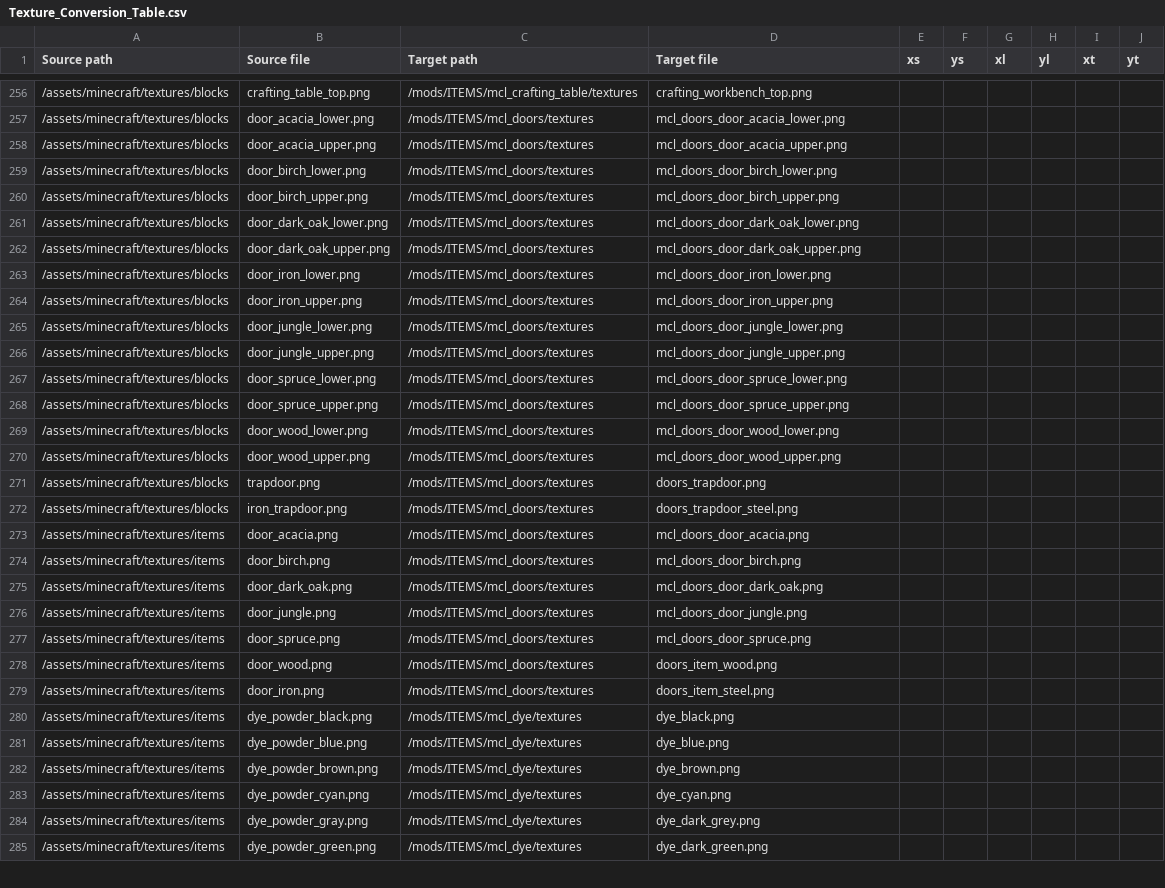
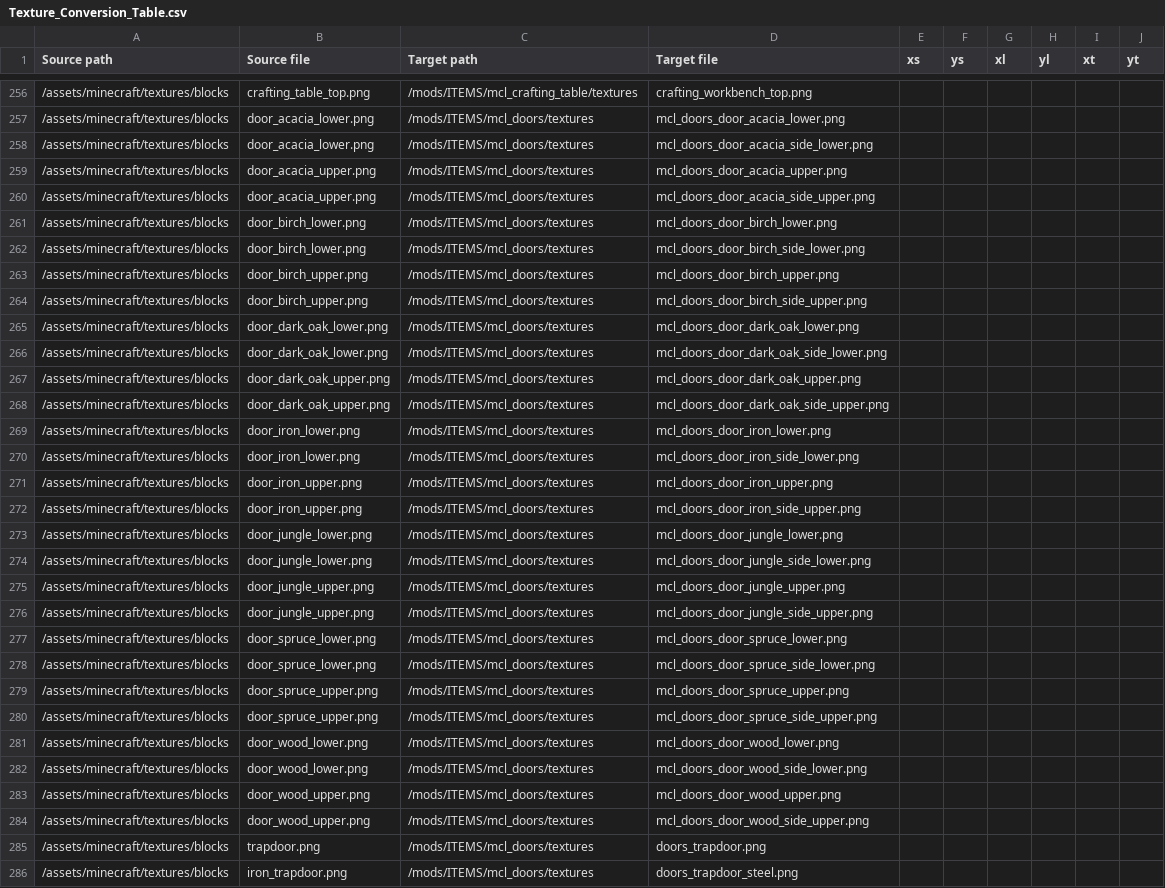
Before and after one commit to VoxeLibre/VoxeLibre, a CSV file: tools/Texture_Conversion_Table.csv, drawn as a sheet; only a part is shown, gaps mark what is left out; the shorter side is filled out with more unchanged rows.

Commit message:
Retexturize door sides

```diff
--- a/tools/Texture_Conversion_Table.csv
+++ b/tools/Texture_Conversion_Table.csv
@@ -257,15 +257,29 @@ Source path,Source file,Target path,Target file,xs,ys,xl,yl,xt,yt
 /assets/minecraft/textures/blocks,door_acacia_lower.png,/mods/ITEMS/mcl_doors/textures,mcl_doors_door_acacia_lower.png,,,,,,
+/assets/minecraft/textures/blocks,door_acacia_lower.png,/mods/ITEMS/mcl_doors/textures,mcl_doors_door_acacia_side_lower.png,,,,,,
 /assets/minecraft/textures/blocks,door_acacia_upper.png,/mods/ITEMS/mcl_doors/textures,mcl_doors_door_acacia_upper.png,,,,,,
+/assets/minecraft/textures/blocks,door_acacia_upper.png,/mods/ITEMS/mcl_doors/textures,mcl_doors_door_acacia_side_upper.png,,,,,,
 /assets/minecraft/textures/blocks,door_birch_lower.png,/mods/ITEMS/mcl_doors/textures,mcl_doors_door_birch_lower.png,,,,,,
+/assets/minecraft/textures/blocks,door_birch_lower.png,/mods/ITEMS/mcl_doors/textures,mcl_doors_door_birch_side_lower.png,,,,,,
 /assets/minecraft/textures/blocks,door_birch_upper.png,/mods/ITEMS/mcl_doors/textures,mcl_doors_door_birch_upper.png,,,,,,
+/assets/minecraft/textures/blocks,door_birch_upper.png,/mods/ITEMS/mcl_doors/textures,mcl_doors_door_birch_side_upper.png,,,,,,
 /assets/minecraft/textures/blocks,door_dark_oak_lower.png,/mods/ITEMS/mcl_doors/textures,mcl_doors_door_dark_oak_lower.png,,,,,,
+/assets/minecraft/textures/blocks,door_dark_oak_lower.png,/mods/ITEMS/mcl_doors/textures,mcl_doors_door_dark_oak_side_lower.png,,,,,,
 /assets/minecraft/textures/blocks,door_dark_oak_upper.png,/mods/ITEMS/mcl_doors/textures,mcl_doors_door_dark_oak_upper.png,,,,,,
+/assets/minecraft/textures/blocks,door_dark_oak_upper.png,/mods/ITEMS/mcl_doors/textures,mcl_doors_door_dark_oak_side_upper.png,,,,,,
 /assets/minecraft/textures/blocks,door_iron_lower.png,/mods/ITEMS/mcl_doors/textures,mcl_doors_door_iron_lower.png,,,,,,
+/assets/minecraft/textures/blocks,door_iron_lower.png,/mods/ITEMS/mcl_doors/textures,mcl_doors_door_iron_side_lower.png,,,,,,
 /assets/minecraft/textures/blocks,door_iron_upper.png,/mods/ITEMS/mcl_doors/textures,mcl_doors_door_iron_upper.png,,,,,,
+/assets/minecraft/textures/blocks,door_iron_upper.png,/mods/ITEMS/mcl_doors/textures,mcl_doors_door_iron_side_upper.png,,,,,,
 /assets/minecraft/textures/blocks,door_jungle_lower.png,/mods/ITEMS/mcl_doors/textures,mcl_doors_door_jungle_lower.png,,,,,,
+/assets/minecraft/textures/blocks,door_jungle_lower.png,/mods/ITEMS/mcl_doors/textures,mcl_doors_door_jungle_side_lower.png,,,,,,
 /assets/minecraft/textures/blocks,door_jungle_upper.png,/mods/ITEMS/mcl_doors/textures,mcl_doors_door_jungle_upper.png,,,,,,
+/assets/minecraft/textures/blocks,door_jungle_upper.png,/mods/ITEMS/mcl_doors/textures,mcl_doors_door_jungle_side_upper.png,,,,,,
 /assets/minecraft/textures/blocks,door_spruce_lower.png,/mods/ITEMS/mcl_doors/textures,mcl_doors_door_spruce_lower.png,,,,,,
+/assets/minecraft/textures/blocks,door_spruce_lower.png,/mods/ITEMS/mcl_doors/textures,mcl_doors_door_spruce_side_lower.png,,,,,,
 /assets/minecraft/textures/blocks,door_spruce_upper.png,/mods/ITEMS/mcl_doors/textures,mcl_doors_door_spruce_upper.png,,,,,,
+/assets/minecraft/textures/blocks,door_spruce_upper.png,/mods/ITEMS/mcl_doors/textures,mcl_doors_door_spruce_side_upper.png,,,,,,
 /assets/minecraft/textures/blocks,door_wood_lower.png,/mods/ITEMS/mcl_doors/textures,mcl_doors_door_wood_lower.png,,,,,,
+/assets/minecraft/textures/blocks,door_wood_lower.png,/mods/ITEMS/mcl_doors/textures,mcl_doors_door_wood_side_lower.png,,,,,,
 /assets/minecraft/textures/blocks,door_wood_upper.png,/mods/ITEMS/mcl_doors/textures,mcl_doors_door_wood_upper.png,,,,,,
+/assets/minecraft/textures/blocks,door_wood_upper.png,/mods/ITEMS/mcl_doors/textures,mcl_doors_door_wood_side_upper.png,,,,,,
 /assets/minecraft/textures/blocks,trapdoor.png,/mods/ITEMS/mcl_doors/textures,doors_trapdoor.png,,,,,,
```
Also changed, not shown: 16 other files.
